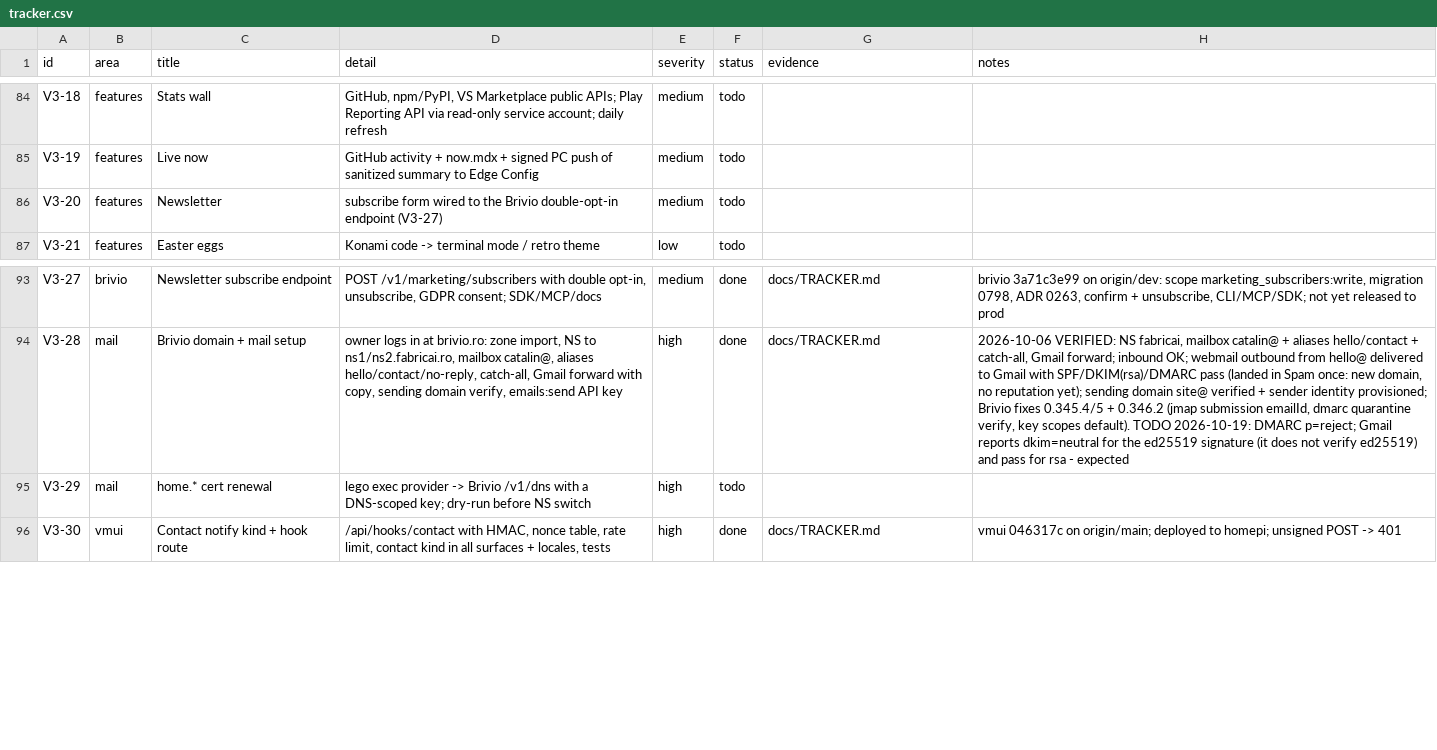
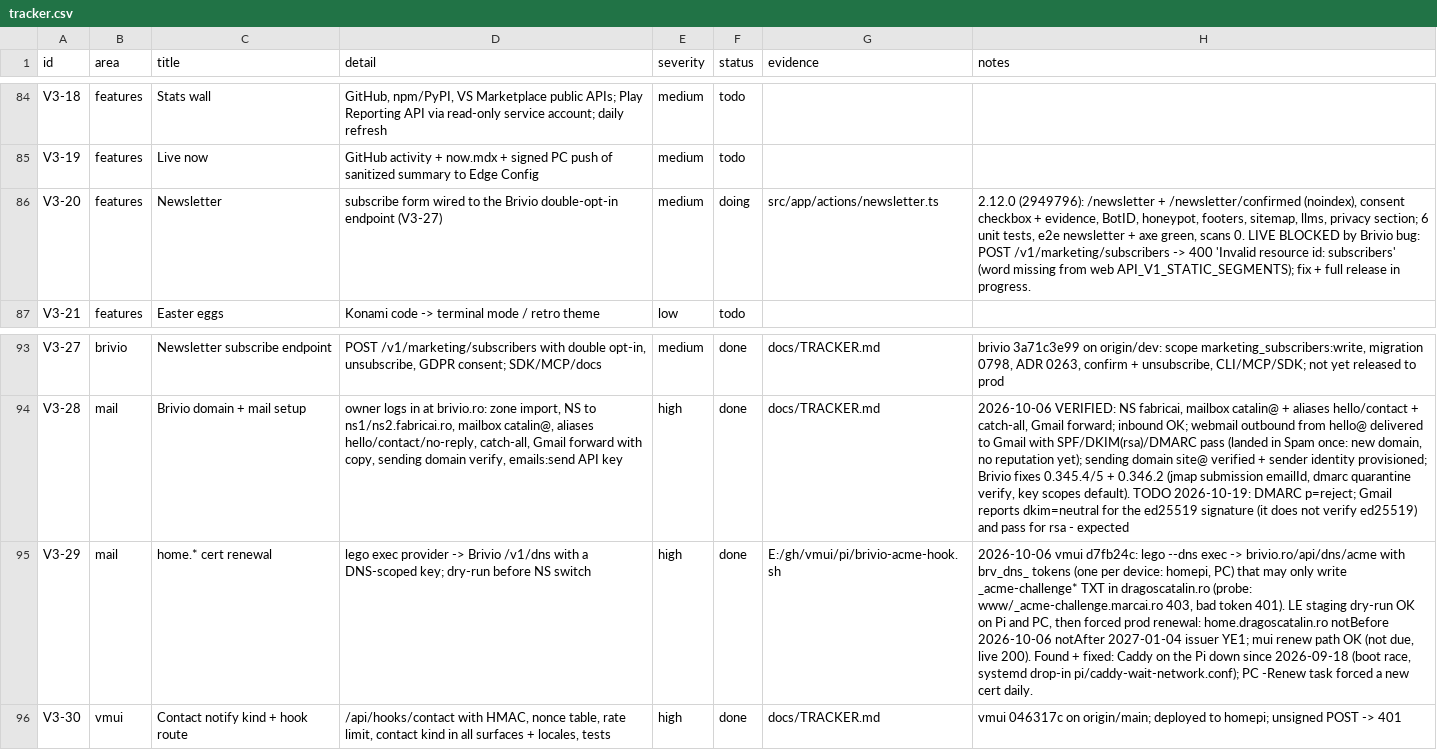
Before and after one commit to dragos-catalin/dragoscatalin, a CSV file: docs/tracker.csv, drawn as a sheet; only a part is shown, gaps mark what is left out; the diff names each change by its address in the sheet, - before the commit and + after, or states it on an @@ line.

Commit message:
docs(tracker): v3-29 certs via brivio done, v3-20 shipped pending brivio fix
Agent-Session: term-62216
Agent-Purpose: tracker v3-20/29

```diff
--- a/docs/tracker.csv
+++ b/docs/tracker.csv
-F86 (status): todo
+F86 (status): doing
-G86 (evidence): (empty)
+G86 (evidence): src/app/actions/newsletter.ts
-H86 (notes): (empty)
+H86 (notes): 2.12.0 (2949796): /newsletter + /newsletter/confirmed (noindex), consent checkbox + evidence, BotID, honeypot, footers, sitemap, llms, privacy section; 6 unit tests, e2e newsletter + axe green, scans 0. LIVE BLOCKED by Brivio bug: POST /v1/marketing/subscribers -> 400 'Invalid resource id: subscribers' (word missing from web API_V1_STATIC_SEGMENTS); fix + full release in progress.
-F95 (status): todo
+F95 (status): done
-G95 (evidence): (empty)
+G95 (evidence): E:/gh/vmui/pi/brivio-acme-hook.sh
-H95 (notes): (empty)
+H95 (notes): 2026-10-06 vmui d7fb24c: lego --dns exec -> brivio.ro/api/dns/acme with brv_dns_ tokens (one per device: homepi, PC) that may only write _acme-challenge* TXT in dragoscatalin.ro (probe: www/_acme-challenge.marcai.ro 403, bad token 401). LE staging dry-run OK on Pi and PC, then forced prod renewal: home.dragoscatalin.ro notBefore 2026-10-06 notAfter 2027-01-04 issuer YE1; mui renew path OK (not due, live 200). Found + fixed: Caddy on the Pi down since 2026-09-18 (boot race, systemd drop-in pi/caddy-wait-network.conf); PC -Renew task forced a new cert daily.
```
Also changed, not shown: 1 other file.
